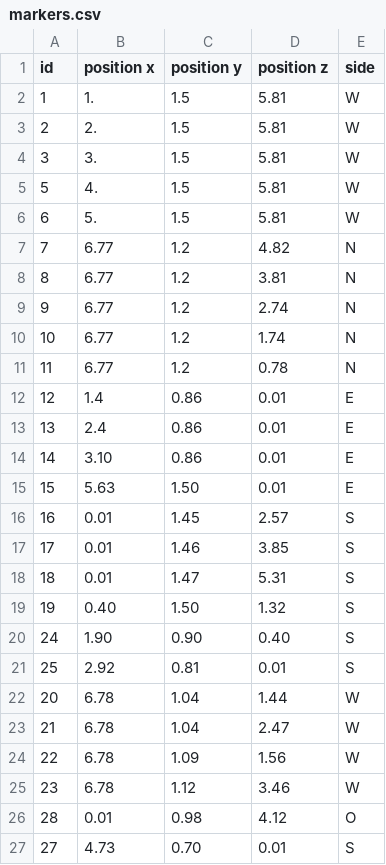
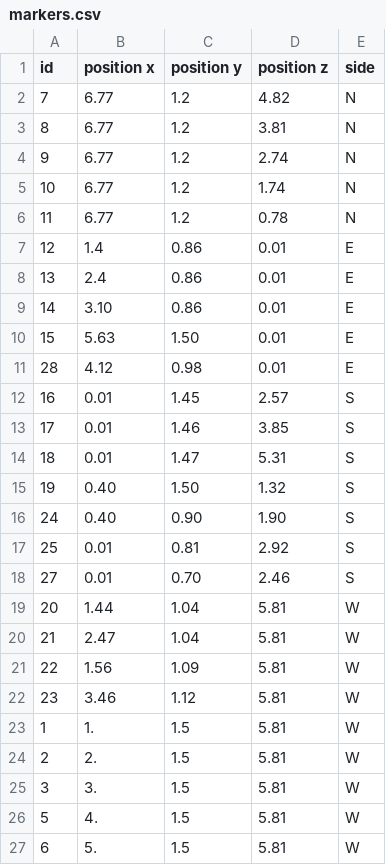
Before and after one commit to fubel/epicdrone, a CSV file: app/resources/room/markers.csv, drawn as a sheet.

```diff
--- a/app/resources/room/markers.csv
+++ b/app/resources/room/markers.csv
@@ -1,7 +1,2 @@
 id;position x;position y;position z;side
-1;1.;1.5;5.81;W
-2;2.;1.5;5.81;W
-3;3.;1.5;5.81;W
-5;4.;1.5;5.81;W
-6;5.;1.5;5.81;W
 7;6.77;1.2;4.82;N
@@ -15,2 +10,3 @@
 15;5.63;1.50;0.01;E
+28;4.12;0.98;0.01;E
 16;0.01;1.45;2.57;S
@@ -19,9 +15,13 @@
 19;0.40;1.50;1.32;S
-24;1.90;0.90;0.40;S
-25;2.92;0.81;0.01;S
-20;6.78;1.04;1.44;W
-21;6.78;1.04;2.47;W
-22;6.78;1.09;1.56;W
-23;6.78;1.12;3.46;W
-28;0.01;0.98;4.12;O
-27;4.73;0.70;0.01;S
+24;0.40;0.90;1.90;S
+25;0.01;0.81;2.92;S
+27;0.01;0.70;2.46;S
+20;1.44;1.04;5.81;W
+21;2.47;1.04;5.81;W
+22;1.56;1.09;5.81;W
+23;3.46;1.12;5.81;W
+1;1.;1.5;5.81;W
+2;2.;1.5;5.81;W
+3;3.;1.5;5.81;W
+5;4.;1.5;5.81;W
+6;5.;1.5;5.81;W
```
Also changed, not shown: 4 other files.
